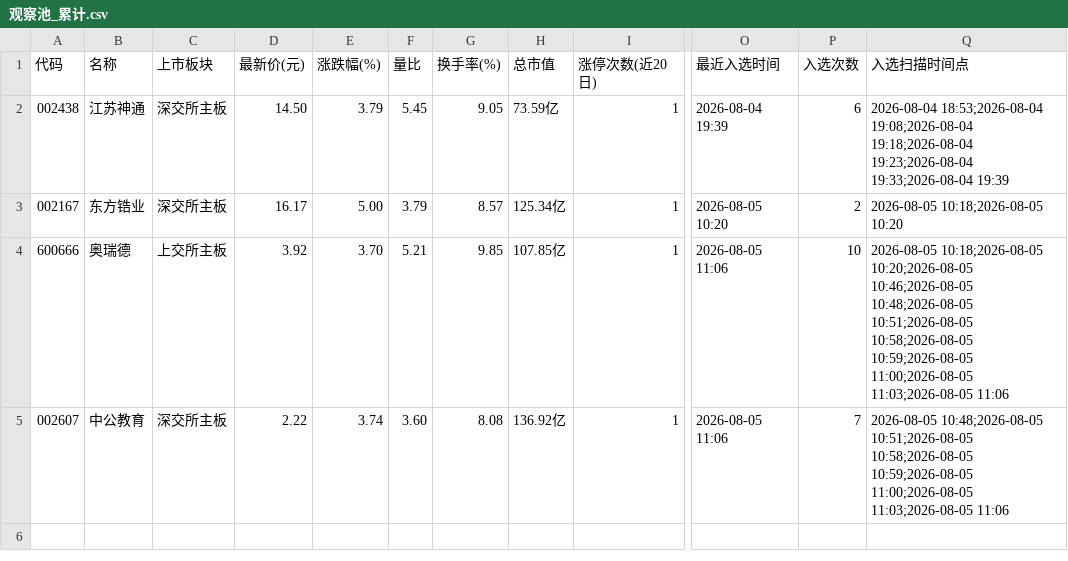
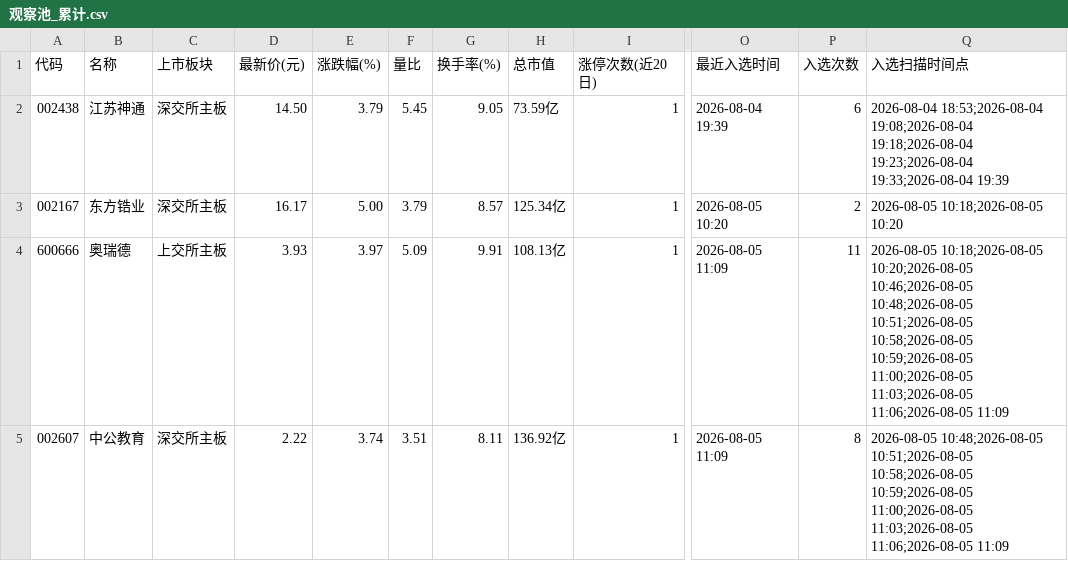
Before and after one commit to LylLLII/mx-stocks-monitor, a CSV file: mx_stocks_screener/观察池_累计.csv, drawn as a sheet; only a part is shown, gaps mark what is left out; the diff names each change by its address in the sheet, - before the commit and + after, or states it on an @@ line.

Commit message:
local: 更新观察池 2026-08-05 11:09

```diff
--- a/mx_stocks_screener/观察池_累计.csv
+++ b/mx_stocks_screener/观察池_累计.csv
-D4 (最新价(元)): 3.92
+D4 (最新价(元)): 3.93
-E4 (涨跌幅(%)): 3.70
+E4 (涨跌幅(%)): 3.97
-F4 (量比): 5.21
+F4 (量比): 5.09
-G4 (换手率(%)): 9.85
+G4 (换手率(%)): 9.91
-H4 (总市值): 107.85亿
+H4 (总市值): 108.13亿
-O4:O5 (最近入选时间): 2026-08-05 11:06
+O4:O5 (最近入选时间): 2026-08-05 11:09
-P4 (入选次数): 10
+P4 (入选次数): 11
-Q4 (入选扫描时间点): …11:00;2026-08-05 11:03;2026-08-05 11:06
+Q4 (入选扫描时间点): …11:00;2026-08-05 11:03;2026-08-05 11:06;2026-08-05 11:09
-F5 (量比): 3.60
+F5 (量比): 3.51
-G5 (换手率(%)): 8.08
+G5 (换手率(%)): 8.11
-P5 (入选次数): 7
+P5 (入选次数): 8
-Q5 (入选扫描时间点): …11:00;2026-08-05 11:03;2026-08-05 11:06
+Q5 (入选扫描时间点): …11:00;2026-08-05 11:03;2026-08-05 11:06;2026-08-05 11:09
```
